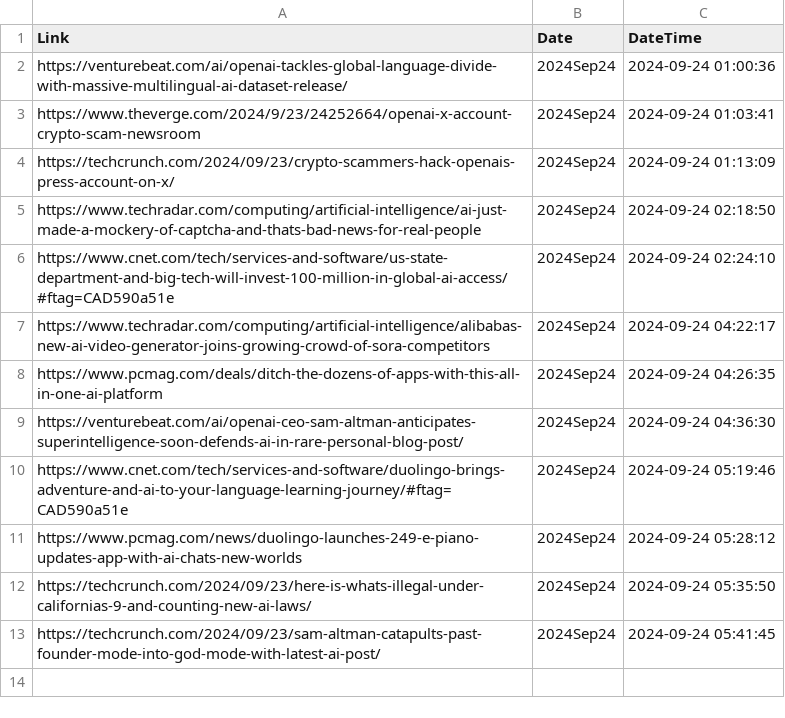
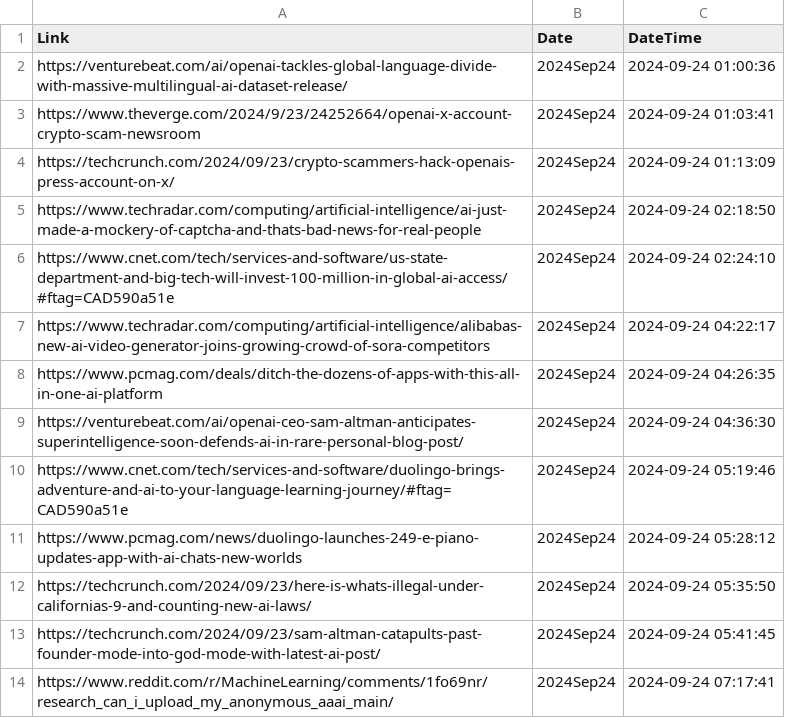
Before and after one commit to prblsing/TechInsightX, a CSV file: etc/ops/posted_links_2024Sep24.csv, drawn as a sheet; the diff names each change by its address in the sheet, - before the commit and + after, or states it on an @@ line.

```diff
--- a/etc/ops/posted_links_2024Sep24.csv
+++ b/etc/ops/posted_links_2024Sep24.csv
+row 14: https://www.reddit.com/r/MachineLearning/comments/1fo69nr/research_can_i_upload_my_anonymous_aaai_main/ | 2024Sep24 | 2024-09-24 07:17:41
```
Also changed, not shown: 1 other file.
